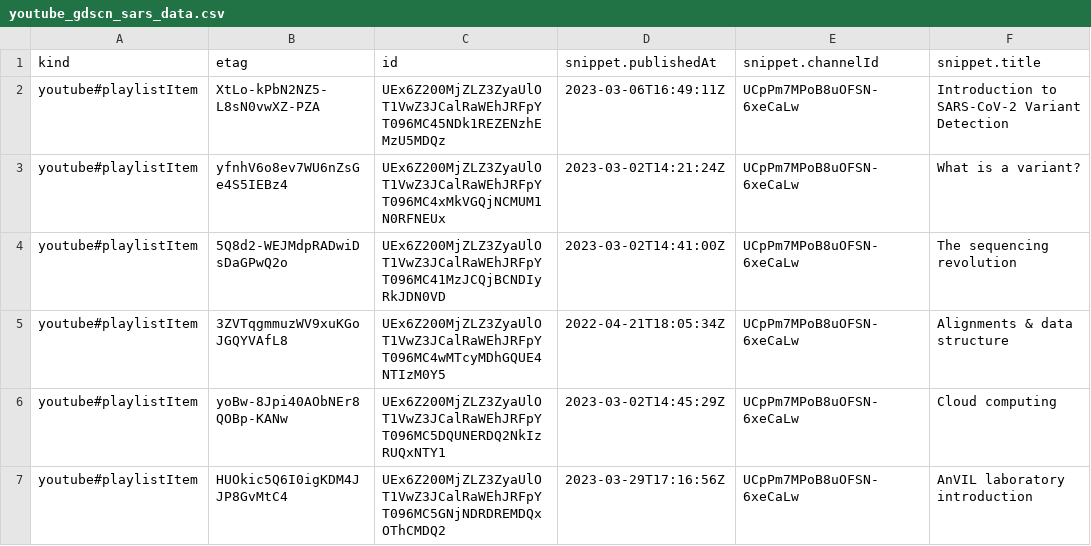
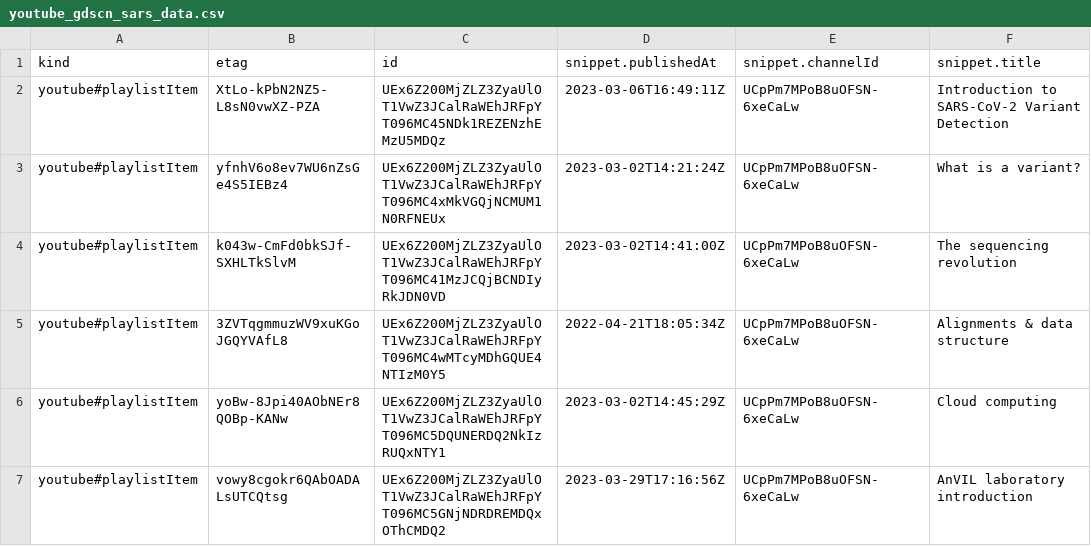
Before and after one commit to fhdsl/AnVIL_Collection, a CSV file: resources/youtube_gdscn_sars_data.csv, drawn as a sheet; only a part is shown; the diff names each change by its address in the sheet, - before the commit and + after, or states it on an @@ line.

```diff
--- a/resources/youtube_gdscn_sars_data.csv
+++ b/resources/youtube_gdscn_sars_data.csv
-B4 (etag): 5Q8d2-WEJMdpRADwiDsDaGPwQ2o
+B4 (etag): k043w-CmFd0bkSJf-SXHLTkSlvM
-B7 (etag): HUOkic5Q6I0igKDM4JJP8GvMtC4
+B7 (etag): vowy8cgokr6QAbOADALsUTCQtsg
```
Also changed, not shown: resources/youtube_demos_data.csv, resources/youtube_shorts_data.csv, 1 other file.
